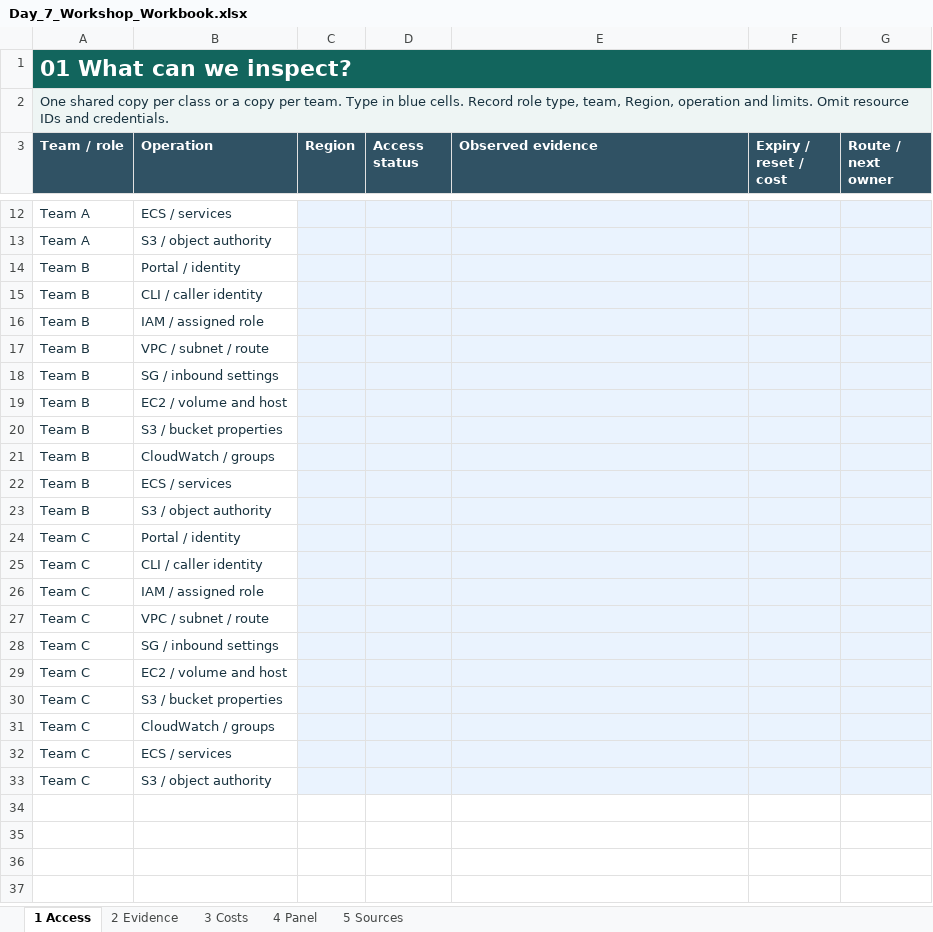
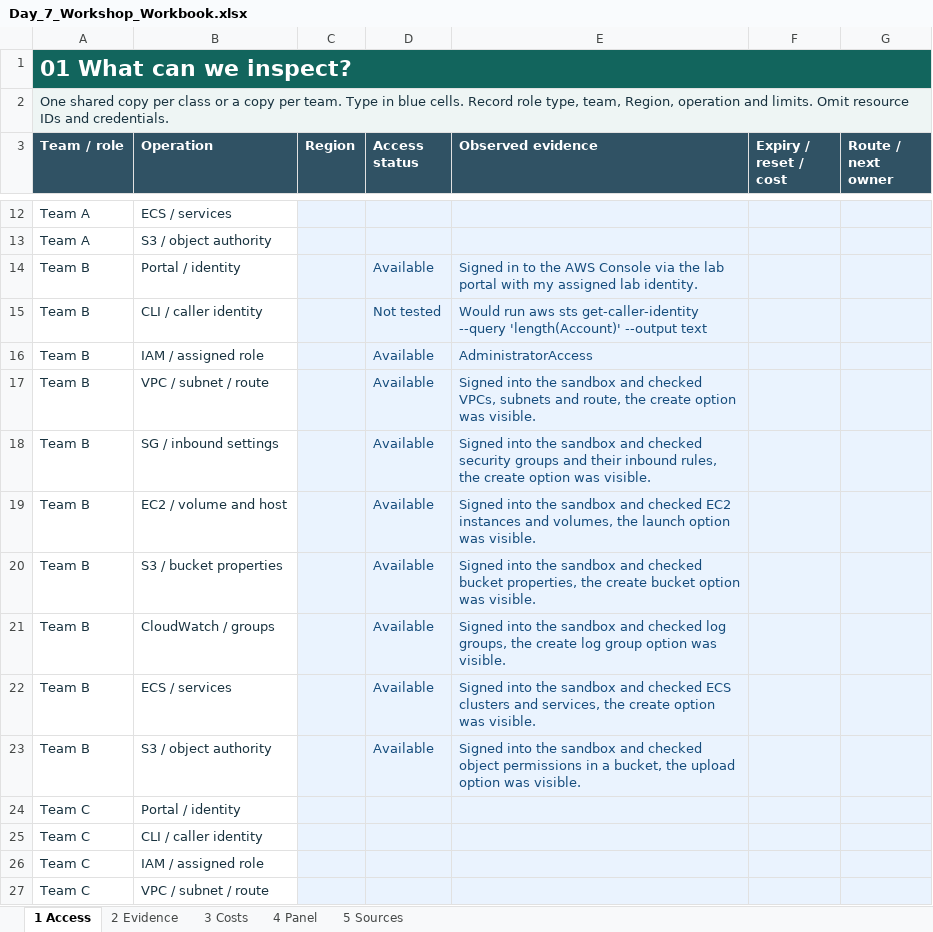
Before and after one commit to kubzie17/taskflow, an Excel workbook: exercises/Day_7_Workshop_Workbook.xlsx, sheet 1 Access, drawn as a sheet; only a part is shown, gaps mark what is left out; the shorter side is filled out with more unchanged rows; values as stored, in another font and other column widths than the file's, no borders; the diff names each change by its address in the sheet, - before the commit and + after, or states it on an @@ line.

```diff
--- a/exercises/Day_7_Workshop_Workbook.xlsx (sheet 1 Access)
+++ b/exercises/Day_7_Workshop_Workbook.xlsx (sheet 1 Access)
-D14 (Access status): (empty)
+D14 (Access status): Available
-E14 (Observed evidence): (empty)
+E14 (Observed evidence): Signed in to the AWS Console via the lab portal with my assigned lab identity.
-D15 (Access status): (empty)
+D15 (Access status): Not tested
-E15 (Observed evidence): (empty)
+E15 (Observed evidence): Would run aws sts get-caller-identity --query 'length(Account)' --output text
-D16:D23 (Access status): (empty)
+D16:D23 (Access status): Available
-E16 (Observed evidence): (empty)
+E16 (Observed evidence): AdministratorAccess
-E17 (Observed evidence): (empty)
+E17 (Observed evidence): Signed into the sandbox and checked VPCs, subnets and route, the create option was visible.
-E18 (Observed evidence): (empty)
+E18 (Observed evidence): Signed into the sandbox and checked security groups and their inbound rules, the create option was visible.
-E19 (Observed evidence): (empty)
+E19 (Observed evidence): Signed into the sandbox and checked EC2 instances and volumes, the launch option was visible.
-E20 (Observed evidence): (empty)
+E20 (Observed evidence): Signed into the sandbox and checked bucket properties, the create bucket option was visible.
-E21 (Observed evidence): (empty)
+E21 (Observed evidence): Signed into the sandbox and checked log groups, the create log group option was visible.
-E22 (Observed evidence): (empty)
+E22 (Observed evidence): Signed into the sandbox and checked ECS clusters and services, the create option was visible.
-E23 (Observed evidence): (empty)
+E23 (Observed evidence): Signed into the sandbox and checked object permissions in a bucket, the upload option was visible.
```
Also changed, not shown: 7 other files.
